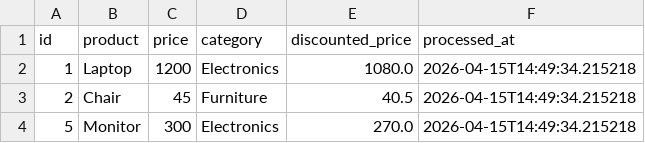
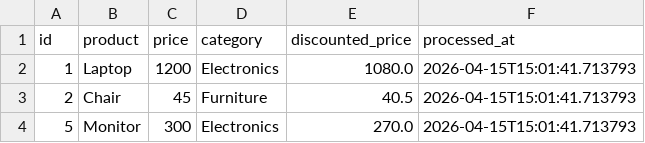
Before and after one commit to GDGoC-FPTU/data-pipeline-observability-ZhengDeFu, a CSV file: processed_data.csv, drawn as a sheet.

```diff
--- a/processed_data.csv
+++ b/processed_data.csv
@@ -1,4 +1,4 @@
 id,product,price,category,discounted_price,processed_at
-1,Laptop,1200,Electronics,1080.0,2026-04-15T14:49:34.215218
-2,Chair,45,Furniture,40.5,2026-04-15T14:49:34.215218
-5,Monitor,300,Electronics,270.0,2026-04-15T14:49:34.215218
+1,Laptop,1200,Electronics,1080.0,2026-04-15T15:01:41.713793
+2,Chair,45,Furniture,40.5,2026-04-15T15:01:41.713793
+5,Monitor,300,Electronics,270.0,2026-04-15T15:01:41.713793
```
Also changed, not shown: 1 other file.
